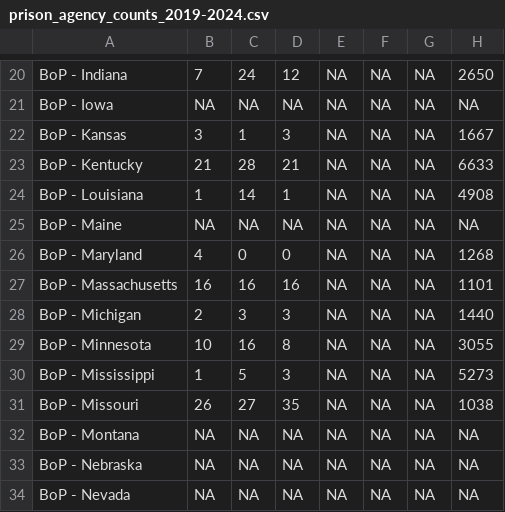
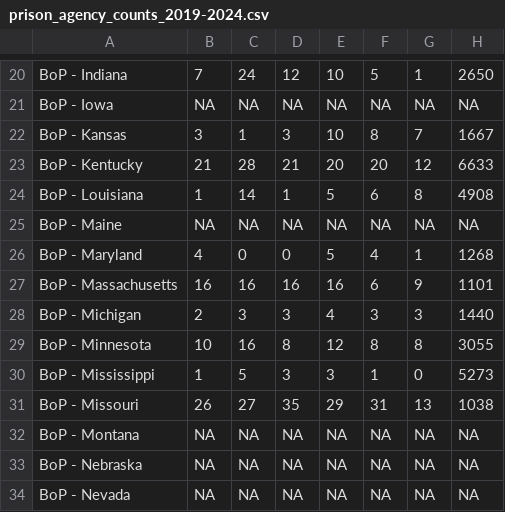
Before and after one commit to uclalawcovid19behindbars/custodial_mortality_project, a CSV file: Data/Output/prison_agency_counts_2019-2024.csv, drawn as a sheet; only a part is shown, gaps mark what is left out; the diff covers the shown part only; the diff names each change by its address in the sheet, - before the commit and + after, or states it on an @@ line.

```diff
--- a/Data/Output/prison_agency_counts_2019-2024.csv
+++ b/Data/Output/prison_agency_counts_2019-2024.csv
-E20: NA
+E20: 10
-F20: NA
+F20: 5
-G20: NA
+G20: 1
-E22: NA
+E22: 10
-F22: NA
+F22: 8
-G22: NA
+G22: 7
-E23: NA
+E23: 20
-F23: NA
+F23: 20
-G23: NA
+G23: 12
-E24: NA
+E24: 5
-F24: NA
+F24: 6
-G24: NA
+G24: 8
-E26: NA
+E26: 5
-F26: NA
+F26: 4
-G26: NA
+G26: 1
-E27: NA
+E27: 16
-F27: NA
+F27: 6
-G27: NA
+G27: 9
-E28: NA
+E28: 4
-F28: NA
+F28: 3
-G28: NA
+G28: 3
-E29: NA
+E29: 12
-F29: NA
+F29: 8
-G29: NA
+G29: 8
-E30: NA
+E30: 3
-F30: NA
+F30: 1
-G30: NA
+G30: 0
-E31: NA
+E31: 29
-F31: NA
+F31: 31
-G31: NA
+G31: 13
```
Also changed, not shown: 87 edited cells elsewhere in this file.
